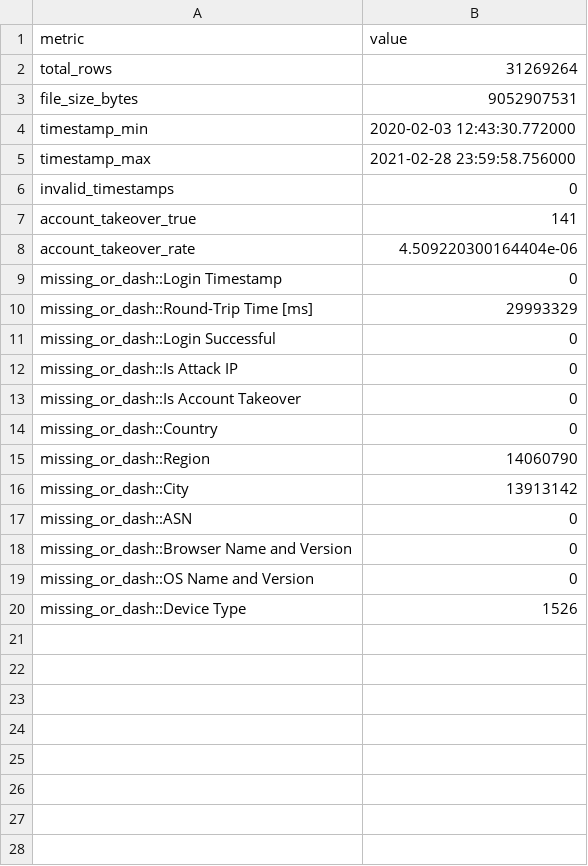
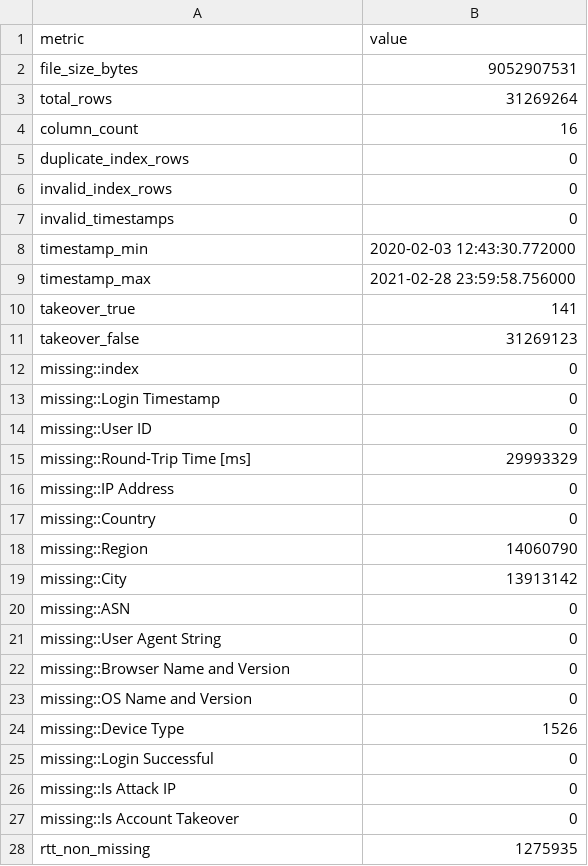
Before and after one commit to CanTung06/Project_AIC, a CSV file: outputs/tables/01_rba_summary.csv, drawn as a sheet; only a part is shown; the diff covers the shown part only.

```diff
--- a/outputs/tables/01_rba_summary.csv
+++ b/outputs/tables/01_rba_summary.csv
@@ -1,20 +1,28 @@
 metric,value
+file_size_bytes,9052907531
 total_rows,31269264
-file_size_bytes,9052907531
+column_count,16
+duplicate_index_rows,0
+invalid_index_rows,0
+invalid_timestamps,0
 timestamp_min,2020-02-03 12:43:30.772000
 timestamp_max,2021-02-28 23:59:58.756000
-invalid_timestamps,0
-account_takeover_true,141
-account_takeover_rate,4.509220300164404e-06
-missing_or_dash::Login Timestamp,0
-missing_or_dash::Round-Trip Time [ms],29993329
-missing_or_dash::Login Successful,0
-missing_or_dash::Is Attack IP,0
-missing_or_dash::Is Account Takeover,0
-missing_or_dash::Country,0
-missing_or_dash::Region,14060790
-missing_or_dash::City,13913142
-missing_or_dash::ASN,0
-missing_or_dash::Browser Name and Version,0
-missing_or_dash::OS Name and Version,0
-missing_or_dash::Device Type,1526
+takeover_true,141
+takeover_false,31269123
+missing::index,0
+missing::Login Timestamp,0
+missing::User ID,0
+missing::Round-Trip Time [ms],29993329
+missing::IP Address,0
+missing::Country,0
+missing::Region,14060790
+missing::City,13913142
+missing::ASN,0
+missing::User Agent String,0
+missing::Browser Name and Version,0
+missing::OS Name and Version,0
+missing::Device Type,1526
+missing::Login Successful,0
+missing::Is Attack IP,0
+missing::Is Account Takeover,0
+rtt_non_missing,1275935
```
Also changed, not shown: 5 added rows elsewhere in this file, outputs/tables/01_rba_label_counts.csv, outputs/tables/01_rba_top_categories.csv, 28 other files.
